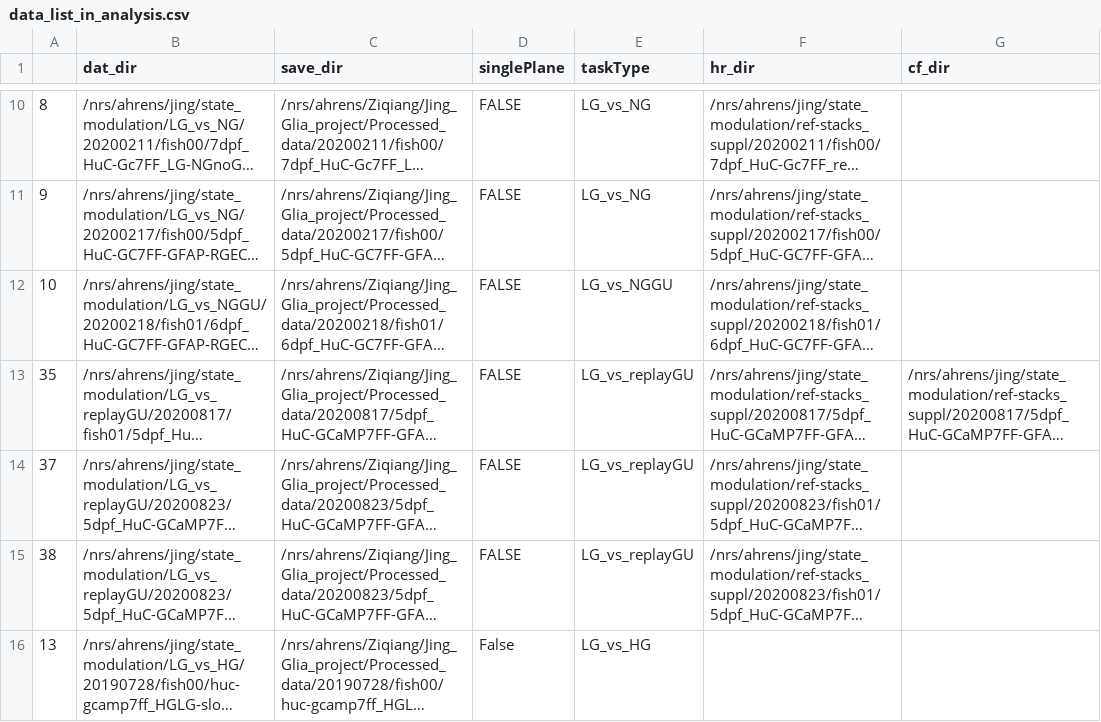
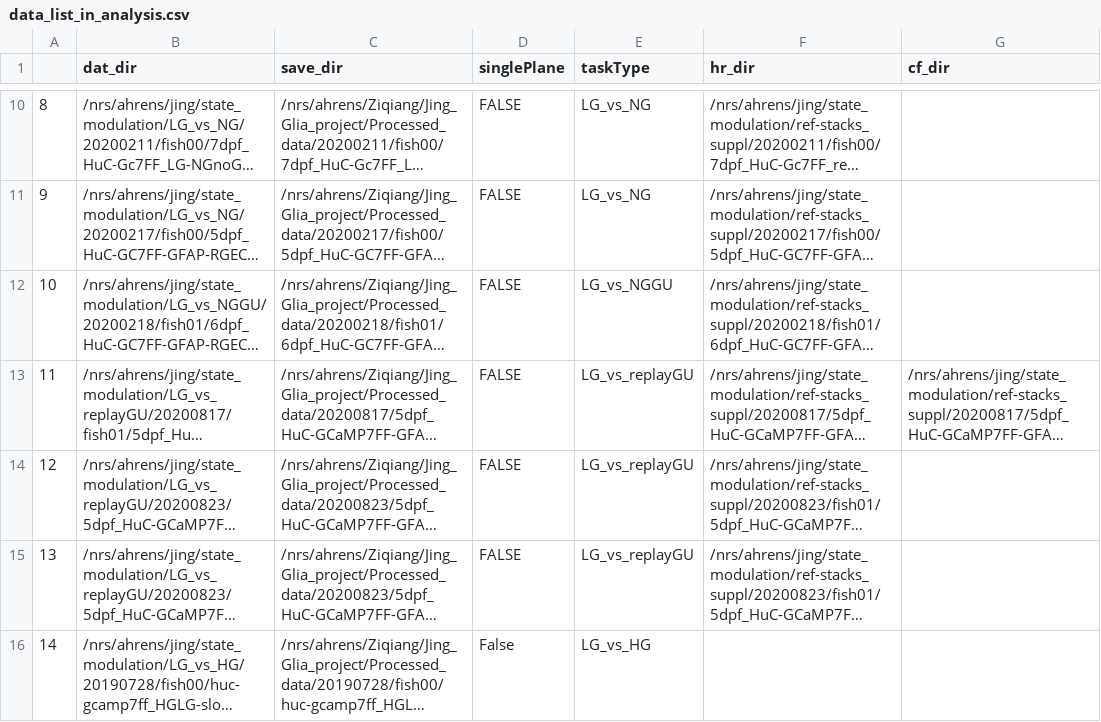
Before and after one commit to zqwei/Glia_analysis, a CSV file: Processing/data_list_in_analysis.csv, drawn as a sheet; only a part is shown, gaps mark what is left out; long unchanged cells end in …; the diff names each change by its address in the sheet, - before the commit and + after, or states it on an @@ line.

Commit message:
update dataset

```diff
--- a/Processing/data_list_in_analysis.csv
+++ b/Processing/data_list_in_analysis.csv
-A13: 35
+A13: 11
-A14: 37
+A14: 12
-A15: 38
+A15: 13
-A16: 13
+A16: 14
```
